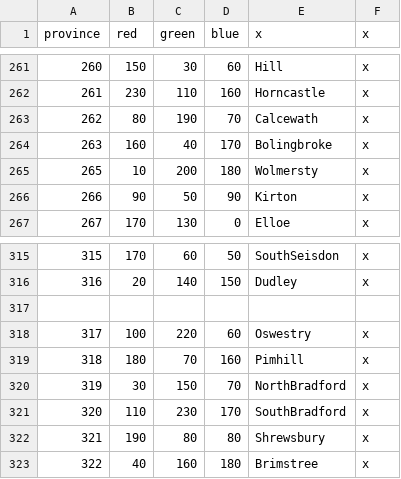
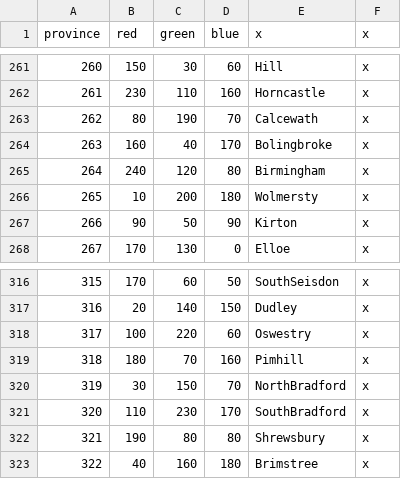
Before and after one commit to ChairmanMeowJP/Rule-Britannia, a CSV file: map/definitions.csv, drawn as a sheet; only a part is shown, gaps mark what is left out; removed rows and columns are numbered as before the commit, all else as after; the diff names each change by its address in the sheet, - before the commit and + after, or states it on an @@ line.

```diff
--- a/map/definitions.csv
+++ b/map/definitions.csv
+row 265: 264 | 240 | 120 | 80 | Birmingham | x
-row 317: (empty)
```
Also changed, not shown: 4 other files.
